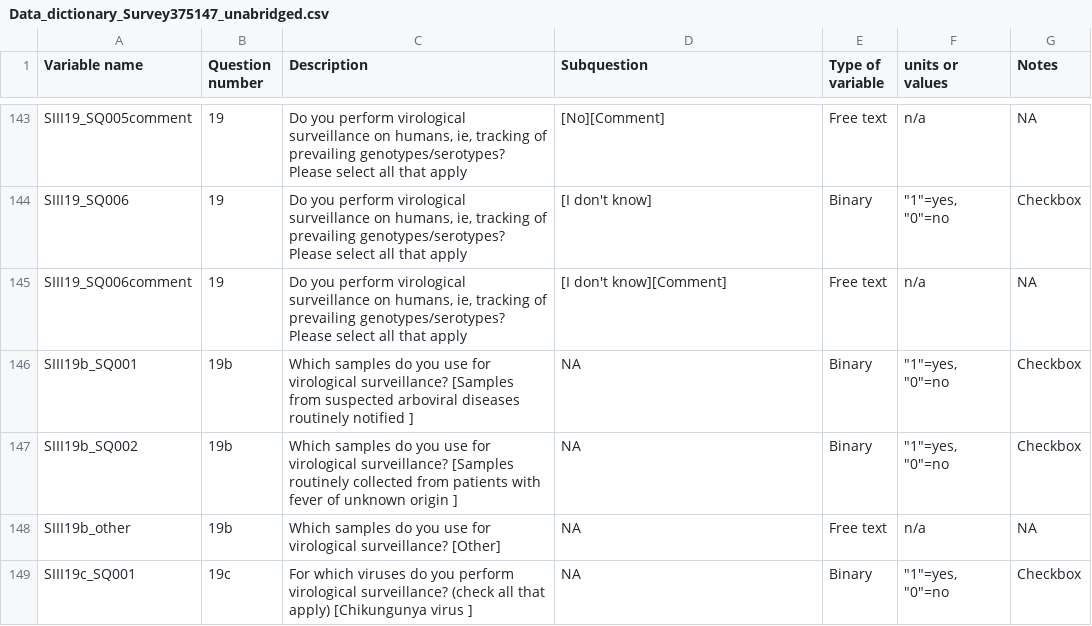
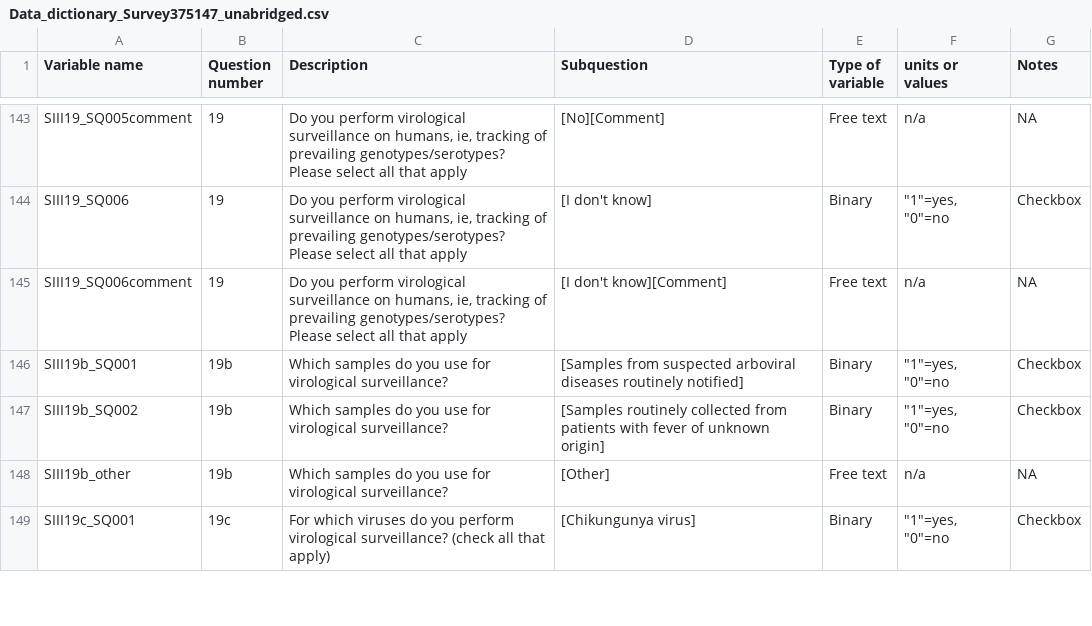
Before and after one commit to databrew/arbovirus, a CSV file: misc/Data_dictionary_Survey375147_unabridged.csv, drawn as a sheet; only a part is shown, gaps mark what is left out; the diff covers the shown part only.

```diff
--- a/misc/Data_dictionary_Survey375147_unabridged.csv
+++ b/misc/Data_dictionary_Survey375147_unabridged.csv
@@ -145,5 +145,5 @@ SIII19_SQ006,19,"Do you perform virological surveillance on humans, ie, tracking
 SIII19_SQ006comment,19,"Do you perform virological surveillance on humans, ie, tracking of prevailing genotypes/serotypes? Please select all that apply","[I don't know][Comment]","Free text",n/a,NA
-SIII19b_SQ001,19b,"Which samples do you use for virological surveillance? [Samples from suspected arboviral diseases routinely notified                     ]",NA,Binary,"""1""=yes, ""0""=no",Checkbox
-SIII19b_SQ002,19b,"Which samples do you use for virological surveillance? [Samples routinely collected from patients with fever of unknown origin ]",NA,Binary,"""1""=yes, ""0""=no",Checkbox
-SIII19b_other,19b,"Which samples do you use for virological surveillance? [Other]",NA,"Free text",n/a,NA
-SIII19c_SQ001,19c,"For which viruses do you perform virological surveillance? (check all that apply)  [Chikungunya virus ]",NA,Binary,"""1""=yes, ""0""=no",Checkbox
+SIII19b_SQ001,19b,"Which samples do you use for virological surveillance? ","[Samples from suspected arboviral diseases routinely notified]",Binary,"""1""=yes, ""0""=no",Checkbox
+SIII19b_SQ002,19b,"Which samples do you use for virological surveillance? ","[Samples routinely collected from patients with fever of unknown origin]",Binary,"""1""=yes, ""0""=no",Checkbox
+SIII19b_other,19b,"Which samples do you use for virological surveillance? ",[Other],"Free text",n/a,NA
+SIII19c_SQ001,19c,"For which viruses do you perform virological surveillance? (check all that apply)  ","[Chikungunya virus]",Binary,"""1""=yes, ""0""=no",Checkbox
```
Also changed, not shown: 33 edited cells elsewhere in this file, 2 other files.
